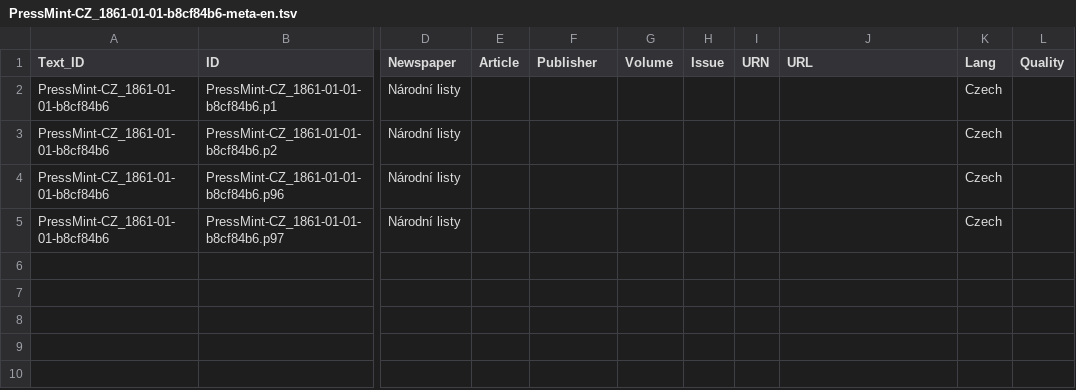
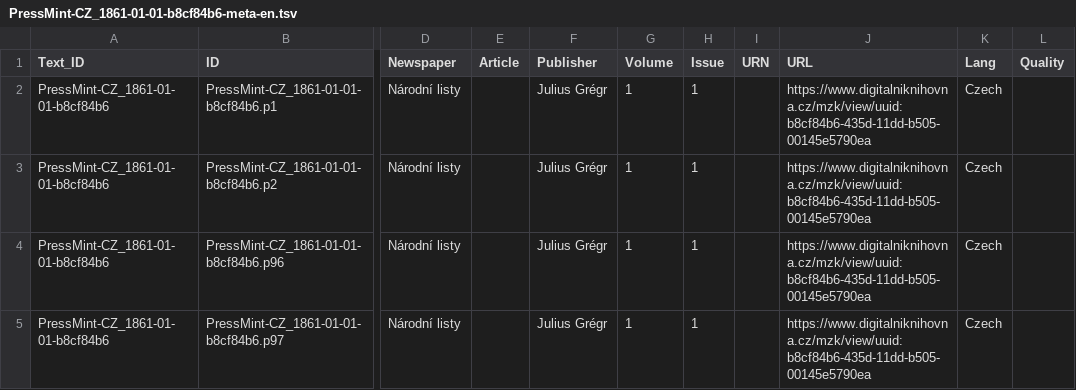
Before and after one commit to clarin-eric/PressMint, a TSV file: Samples/PressMint-CZ/1861/PressMint-CZ_1861-01-01-b8cf84b6-meta-en.tsv, drawn as a sheet; only a part is shown, gaps mark what is left out; the diff names each change by its address in the sheet, - before the commit and + after, or states it on an @@ line.

```diff
--- a/Samples/PressMint-CZ/1861/PressMint-CZ_1861-01-01-b8cf84b6-meta-en.tsv
+++ b/Samples/PressMint-CZ/1861/PressMint-CZ_1861-01-01-b8cf84b6-meta-en.tsv
-F2:F5 (Publisher): (empty)
+F2:F5 (Publisher): Julius Grégr
-G2:G5 (Volume): (empty)
+G2:G5 (Volume): 1
-H2:H5 (Issue): (empty)
+H2:H5 (Issue): 1
-J2:J5 (URL): (empty)
+J2:J5 (URL): https://www.digitalniknihovna.cz/mzk/view/uuid:b8cf84b6-435d-11dd-b505-00145e5790ea
```
Also changed, not shown: Samples/PressMint-CZ/1861/PressMint-CZ_1861-01-01-b8cf84b6-meta.tsv, Samples/PressMint-CZ/1886/PressMint-CZ_1886-07-20-0a3623ed-meta-en.tsv, 24 other files.
